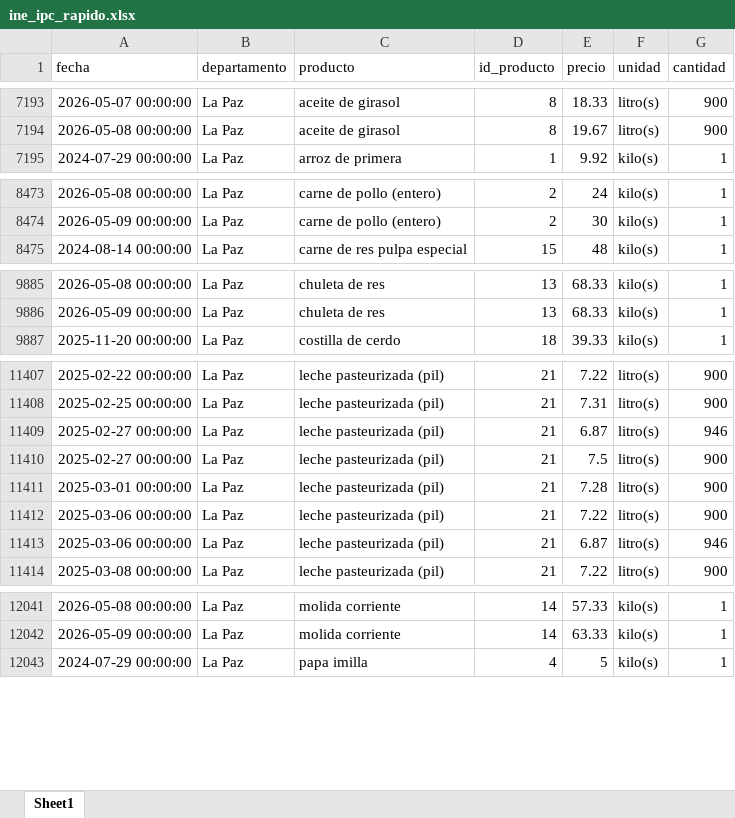
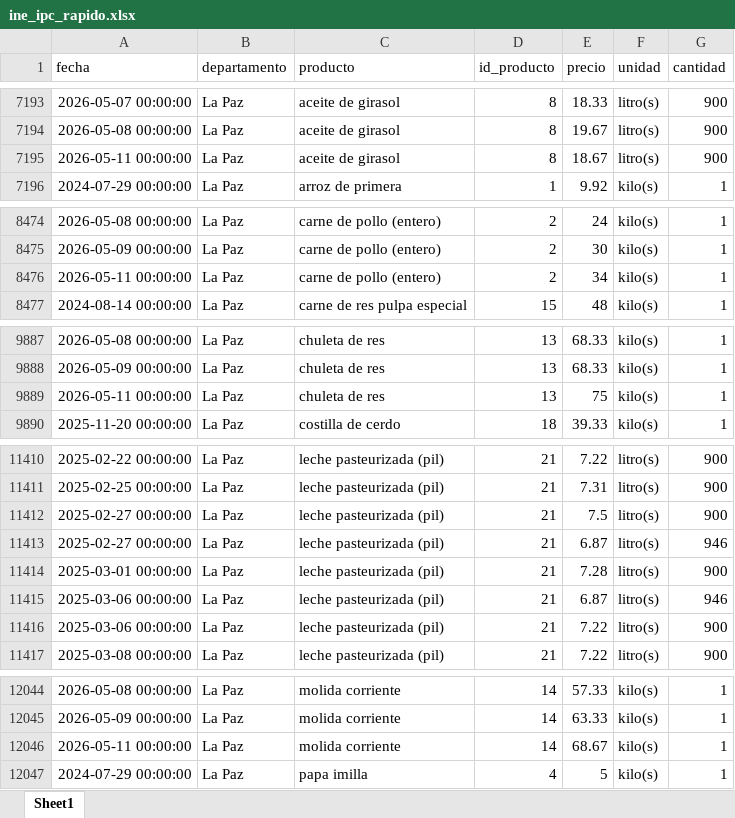
Before and after one commit to mauforonda/indicadores_inflacion, an Excel workbook: ine_ipc_rapido.xlsx, sheet Sheet1, drawn as a sheet; only a part is shown, gaps mark what is left out; values as stored, in another font and other column widths than the file's, no borders; the diff covers the shown part only; the diff names each change by its address in the sheet, - before the commit and + after, or states it on an @@ line.

Commit message:
Update data

```diff
--- a/ine_ipc_rapido.xlsx (sheet Sheet1)
+++ b/ine_ipc_rapido.xlsx (sheet Sheet1)
+row 7195: 2026-05-11 00:00:00 | La Paz | aceite de girasol | 8 | 18.67 | litro(s) | 900
+row 8476: 2026-05-11 00:00:00 | La Paz | carne de pollo (entero) | 2 | 34 | kilo(s) | 1
+row 9889: 2026-05-11 00:00:00 | La Paz | chuleta de res | 13 | 75 | kilo(s) | 1
@@ row 11409 moved to row 11413: 2025-02-27 00:00:00 @@
@@ row 11412 moved to row 11416: 2025-03-06 00:00:00 @@
+row 12046: 2026-05-11 00:00:00 | La Paz | molida corriente | 14 | 68.67 | kilo(s) | 1
```
Also changed, not shown: 3 moved rows elsewhere in this sheet, 1 other file.
